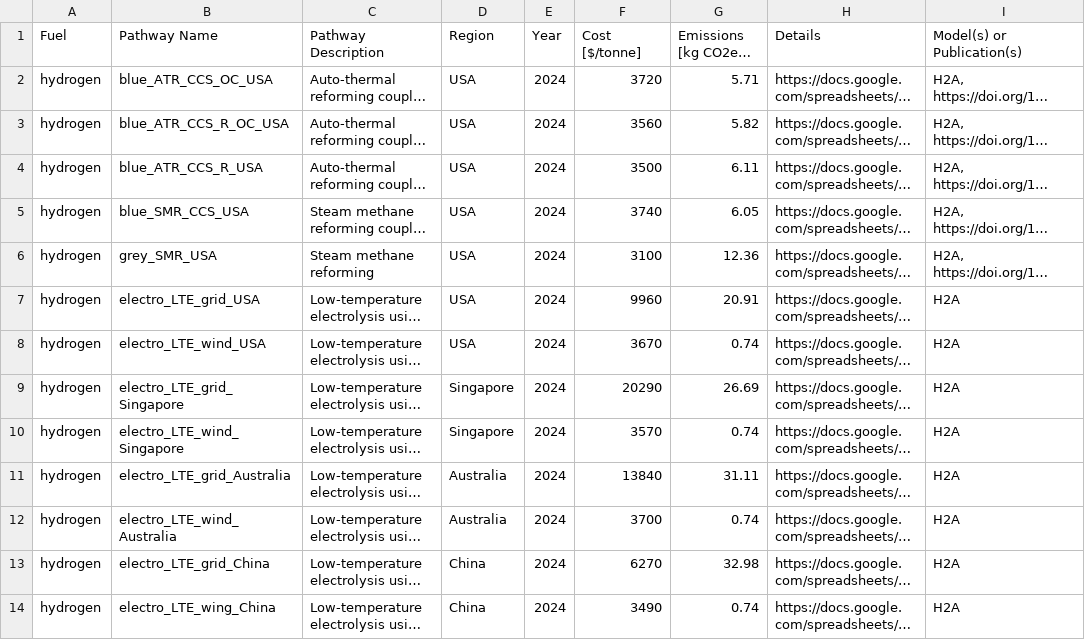
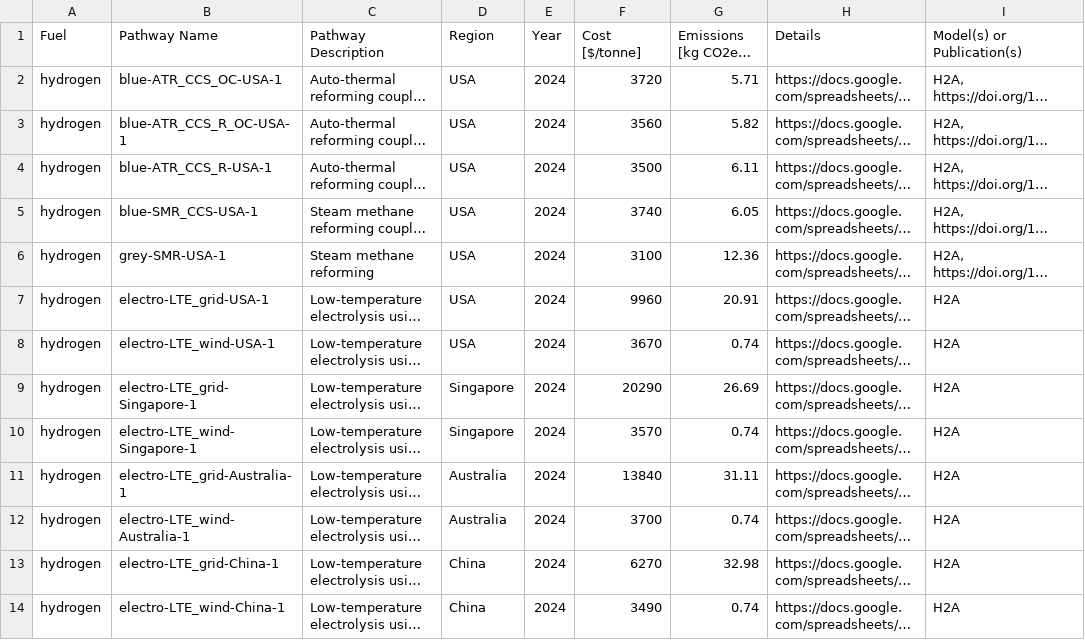
Before and after one commit to mcsc-impact-climate/MIT_NavigaTE_inputs, a CSV file: input_fuel_pathway_data/hydrogen_costs_emissions.csv, drawn as a sheet; only a part is shown; long unchanged cells end in …; the diff names each change by its address in the sheet, - before the commit and + after, or states it on an @@ line.

```diff
--- a/input_fuel_pathway_data/hydrogen_costs_emissions.csv
+++ b/input_fuel_pathway_data/hydrogen_costs_emissions.csv
-B2 (Pathway Name): blue_ATR_CCS_OC_USA
+B2 (Pathway Name): blue-ATR_CCS_OC-USA-1
-B3 (Pathway Name): blue_ATR_CCS_R_OC_USA
+B3 (Pathway Name): blue-ATR_CCS_R_OC-USA-1
-B4 (Pathway Name): blue_ATR_CCS_R_USA
+B4 (Pathway Name): blue-ATR_CCS_R-USA-1
-B5 (Pathway Name): blue_SMR_CCS_USA
+B5 (Pathway Name): blue-SMR_CCS-USA-1
-B6 (Pathway Name): grey_SMR_USA
+B6 (Pathway Name): grey-SMR-USA-1
-B7 (Pathway Name): electro_LTE_grid_USA
+B7 (Pathway Name): electro-LTE_grid-USA-1
-B8 (Pathway Name): electro_LTE_wind_USA
+B8 (Pathway Name): electro-LTE_wind-USA-1
-B9 (Pathway Name): electro_LTE_grid_Singapore
+B9 (Pathway Name): electro-LTE_grid-Singapore-1
-B10 (Pathway Name): electro_LTE_wind_Singapore
+B10 (Pathway Name): electro-LTE_wind-Singapore-1
-B11 (Pathway Name): electro_LTE_grid_Australia
+B11 (Pathway Name): electro-LTE_grid-Australia-1
-B12 (Pathway Name): electro_LTE_wind_Australia
+B12 (Pathway Name): electro-LTE_wind-Australia-1
-B13 (Pathway Name): electro_LTE_grid_China
+B13 (Pathway Name): electro-LTE_grid-China-1
-B14 (Pathway Name): electro_LTE_wing_China
+B14 (Pathway Name): electro-LTE_wind-China-1
```
Also changed, not shown: input_fuel_pathway_data/ammonia_costs_emissions.csv, 5 other files.
